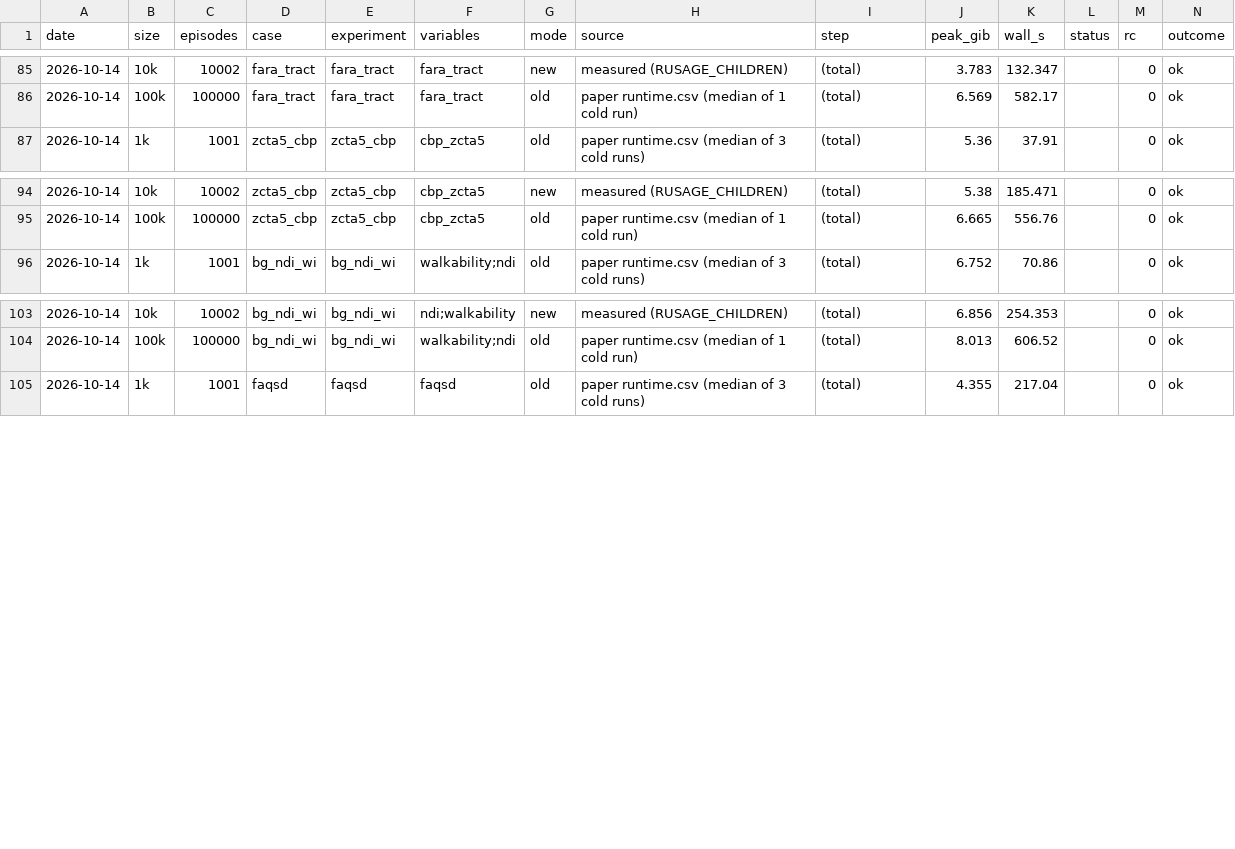
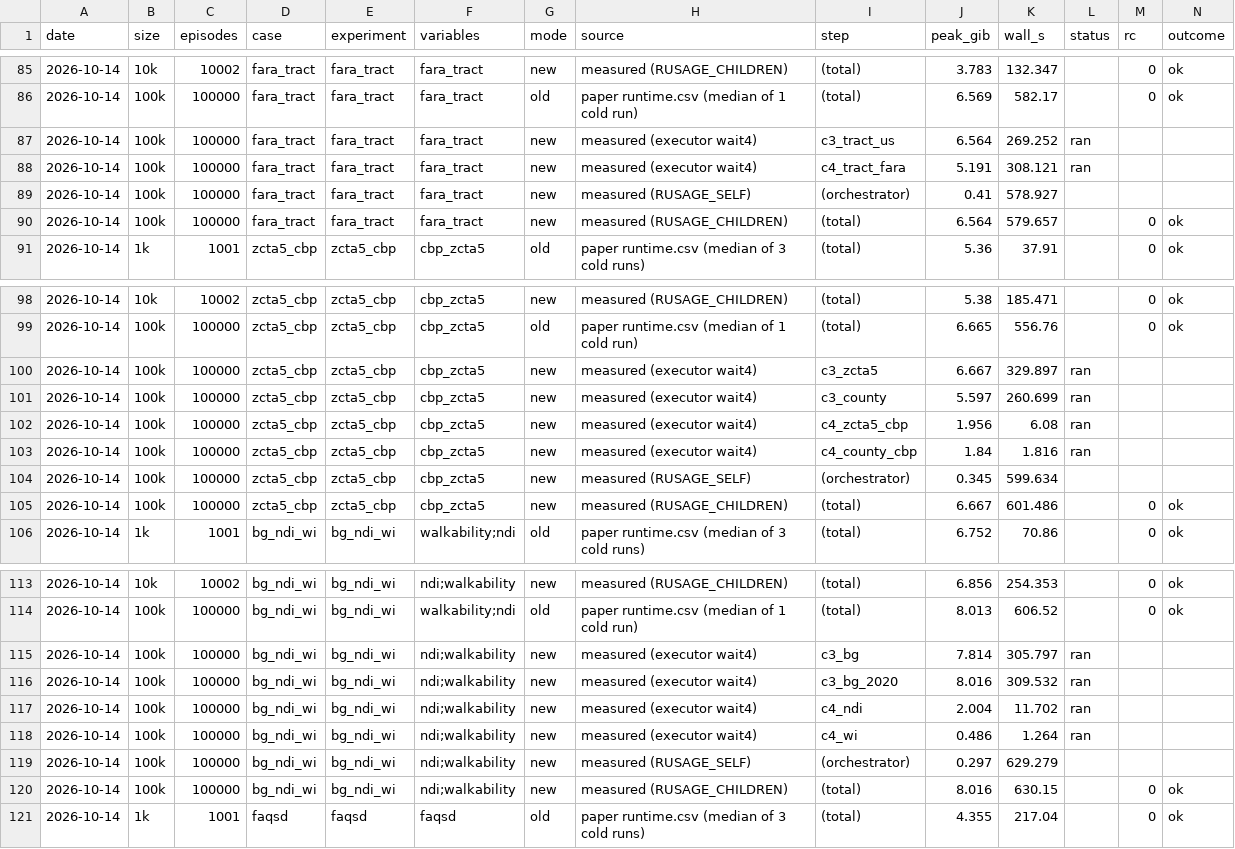
Before and after one commit to IU-Ultraman/spacescans, a CSV file: docs/memory-2026-10-14.csv, drawn as a sheet; only a part is shown, gaps mark what is left out.

```diff
--- a/docs/memory-2026-10-14.csv
+++ b/docs/memory-2026-10-14.csv
@@ -86,2 +86,6 @@ date,size,episodes,case,experiment,variables,mode,source,step,peak_gib,wall_s,st
 2026-10-14,100k,100000,fara_tract,fara_tract,fara_tract,old,paper runtime.csv (median of 1 cold run),(total),6.569,582.17,,0,ok
+2026-10-14,100k,100000,fara_tract,fara_tract,fara_tract,new,measured (executor wait4),c3_tract_us,6.564,269.252,ran,,
+2026-10-14,100k,100000,fara_tract,fara_tract,fara_tract,new,measured (executor wait4),c4_tract_fara,5.191,308.121,ran,,
+2026-10-14,100k,100000,fara_tract,fara_tract,fara_tract,new,measured (RUSAGE_SELF),(orchestrator),0.41,578.927,,,
+2026-10-14,100k,100000,fara_tract,fara_tract,fara_tract,new,measured (RUSAGE_CHILDREN),(total),6.564,579.657,,0,ok
 2026-10-14,1k,1001,zcta5_cbp,zcta5_cbp,cbp_zcta5,old,paper runtime.csv (median of 3 cold runs),(total),5.36,37.91,,0,ok
@@ -95,2 +99,8 @@ date,size,episodes,case,experiment,variables,mode,source,step,peak_gib,wall_s,st
 2026-10-14,100k,100000,zcta5_cbp,zcta5_cbp,cbp_zcta5,old,paper runtime.csv (median of 1 cold run),(total),6.665,556.76,,0,ok
+2026-10-14,100k,100000,zcta5_cbp,zcta5_cbp,cbp_zcta5,new,measured (executor wait4),c3_zcta5,6.667,329.897,ran,,
+2026-10-14,100k,100000,zcta5_cbp,zcta5_cbp,cbp_zcta5,new,measured (executor wait4),c3_county,5.597,260.699,ran,,
+2026-10-14,100k,100000,zcta5_cbp,zcta5_cbp,cbp_zcta5,new,measured (executor wait4),c4_zcta5_cbp,1.956,6.08,ran,,
+2026-10-14,100k,100000,zcta5_cbp,zcta5_cbp,cbp_zcta5,new,measured (executor wait4),c4_county_cbp,1.84,1.816,ran,,
+2026-10-14,100k,100000,zcta5_cbp,zcta5_cbp,cbp_zcta5,new,measured (RUSAGE_SELF),(orchestrator),0.345,599.634,,,
+2026-10-14,100k,100000,zcta5_cbp,zcta5_cbp,cbp_zcta5,new,measured (RUSAGE_CHILDREN),(total),6.667,601.486,,0,ok
 2026-10-14,1k,1001,bg_ndi_wi,bg_ndi_wi,walkability;ndi,old,paper runtime.csv (median of 3 cold runs),(total),6.752,70.86,,0,ok
@@ -104,2 +114,8 @@ date,size,episodes,case,experiment,variables,mode,source,step,peak_gib,wall_s,st
 2026-10-14,100k,100000,bg_ndi_wi,bg_ndi_wi,walkability;ndi,old,paper runtime.csv (median of 1 cold run),(total),8.013,606.52,,0,ok
+2026-10-14,100k,100000,bg_ndi_wi,bg_ndi_wi,ndi;walkability,new,measured (executor wait4),c3_bg,7.814,305.797,ran,,
+2026-10-14,100k,100000,bg_ndi_wi,bg_ndi_wi,ndi;walkability,new,measured (executor wait4),c3_bg_2020,8.016,309.532,ran,,
+2026-10-14,100k,100000,bg_ndi_wi,bg_ndi_wi,ndi;walkability,new,measured (executor wait4),c4_ndi,2.004,11.702,ran,,
+2026-10-14,100k,100000,bg_ndi_wi,bg_ndi_wi,ndi;walkability,new,measured (executor wait4),c4_wi,0.486,1.264,ran,,
+2026-10-14,100k,100000,bg_ndi_wi,bg_ndi_wi,ndi;walkability,new,measured (RUSAGE_SELF),(orchestrator),0.297,629.279,,,
+2026-10-14,100k,100000,bg_ndi_wi,bg_ndi_wi,ndi;walkability,new,measured (RUSAGE_CHILDREN),(total),8.016,630.15,,0,ok
 2026-10-14,1k,1001,faqsd,faqsd,faqsd,old,paper runtime.csv (median of 3 cold runs),(total),4.355,217.04,,0,ok
```
Also changed, not shown: src/spacescans/orchestrate/memory_table.csv, 1 other file.
